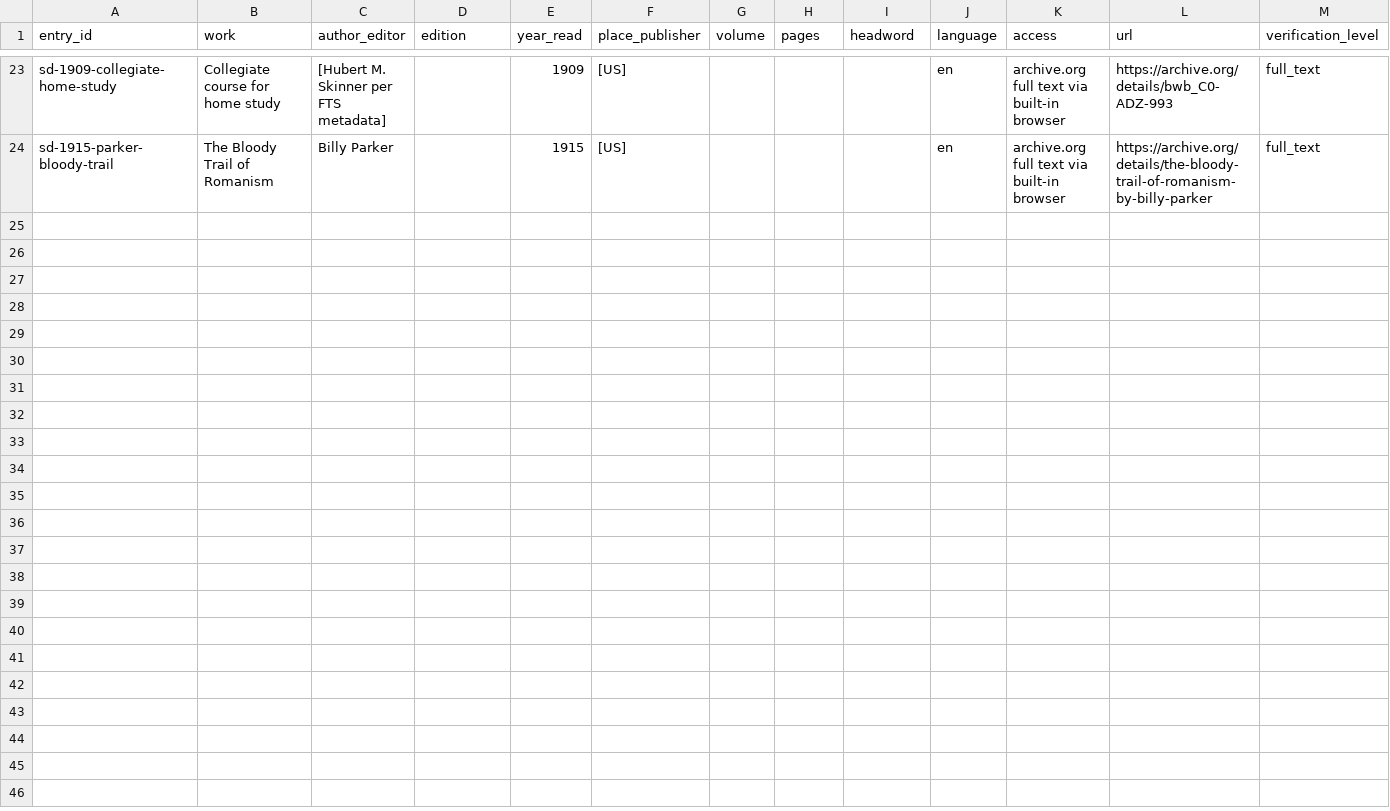
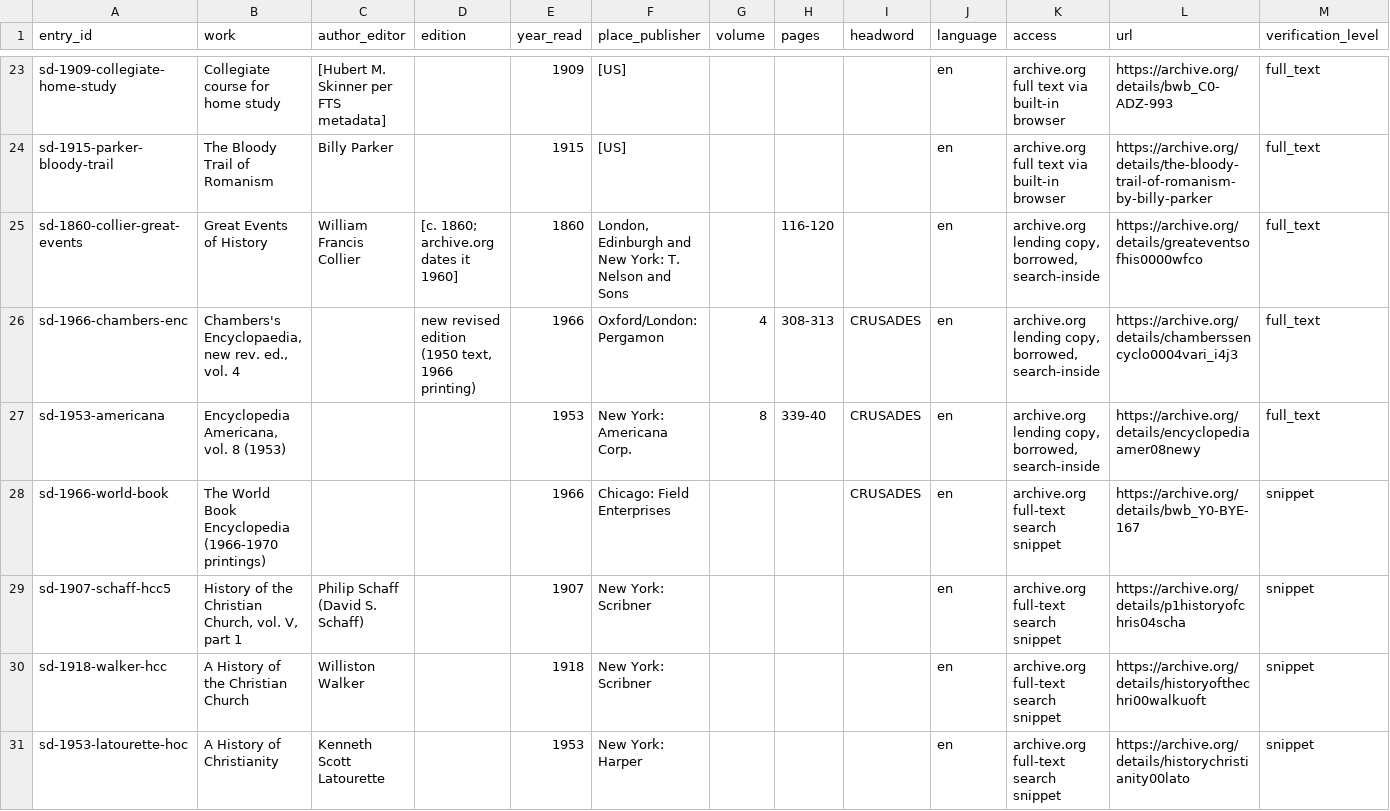
Before and after one commit to johngiebfried/who-numbered-the-crusades-, a CSV file: data/strand_d/entries_en.csv, drawn as a sheet; only a part is shown, gaps mark what is left out; rows hold the shown columns only; the diff names each change by its address in the sheet, - before the commit and + after, or states it on an @@ line.

```diff
--- a/data/strand_d/entries_en.csv
+++ b/data/strand_d/entries_en.csv
+row 25: sd-1860-collier-great-events | Great Events of History | William Francis Collier | [c. 1860; archive.org dates it 1960] | 1860 | London, Edinburgh and New York: T. Nelson and Sons |  | 116-120 |  | en | archive.org lending copy, borrowed, search-inside | https://archive.org/details/greateventsofhis0000wfco | full_text
+row 26: sd-1966-chambers-enc | Chambers's Encyclopaedia, new rev. ed., vol. 4 |  | new revised edition (1950 text, 1966 printing) | 1966 | Oxford/London: Pergamon | 4 | 308-313 | CRUSADES | en | archive.org lending copy, borrowed, search-inside | https://archive.org/details/chamberssencyclo0004vari_i4j3 | full_text
+row 27: sd-1953-americana | Encyclopedia Americana, vol. 8 (1953) |  |  | 1953 | New York: Americana Corp. | 8 | 339-40 | CRUSADES | en | archive.org lending copy, borrowed, search-inside | https://archive.org/details/encyclopediaamer08newy | full_text
+row 28: sd-1966-world-book | The World Book Encyclopedia (1966-1970 printings) |  |  | 1966 | Chicago: Field Enterprises |  |  | CRUSADES | en | archive.org full-text search snippet | https://archive.org/details/bwb_Y0-BYE-167 | snippet
+row 29: sd-1907-schaff-hcc5 | History of the Christian Church, vol. V, part 1 | Philip Schaff (David S. Schaff) |  | 1907 | New York: Scribner |  |  |  | en | archive.org full-text search snippet | https://archive.org/details/p1historyofchris04scha | snippet
+row 30: sd-1918-walker-hcc | A History of the Christian Church | Williston Walker |  | 1918 | New York: Scribner |  |  |  | en | archive.org full-text search snippet | https://archive.org/details/historyofthechri00walkuoft | snippet
+row 31: sd-1953-latourette-hoc | A History of Christianity | Kenneth Scott Latourette |  | 1953 | New York: Harper |  |  |  | en | archive.org full-text search snippet | https://archive.org/details/historychristianity00lato | snippet
```
Also changed, not shown: data/search_log.csv, 1 other file.
